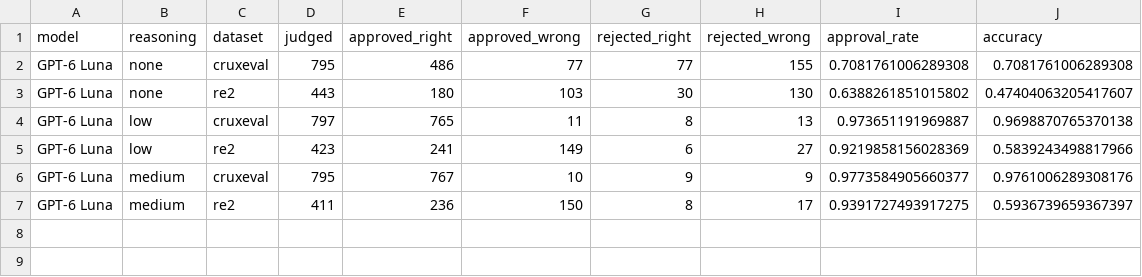
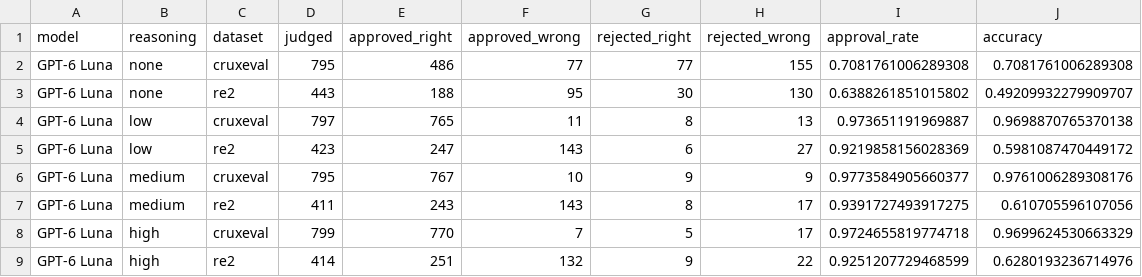
Before and after one commit to drndr/program_behav_confidence, a CSV file: data/analysis/verification.csv, drawn as a sheet.

```diff
--- a/data/analysis/verification.csv
+++ b/data/analysis/verification.csv
@@ -2,6 +2,8 @@ model,reasoning,dataset,judged,approved_right,approved_wrong,rejected_right,reje
 GPT-6 Luna,none,cruxeval,795,486,77,77,155,0.7081761006289308,0.7081761006289308
-GPT-6 Luna,none,re2,443,180,103,30,130,0.6388261851015802,0.47404063205417607
+GPT-6 Luna,none,re2,443,188,95,30,130,0.6388261851015802,0.49209932279909707
 GPT-6 Luna,low,cruxeval,797,765,11,8,13,0.973651191969887,0.9698870765370138
-GPT-6 Luna,low,re2,423,241,149,6,27,0.9219858156028369,0.5839243498817966
+GPT-6 Luna,low,re2,423,247,143,6,27,0.9219858156028369,0.5981087470449172
 GPT-6 Luna,medium,cruxeval,795,767,10,9,9,0.9773584905660377,0.9761006289308176
-GPT-6 Luna,medium,re2,411,236,150,8,17,0.9391727493917275,0.5936739659367397
+GPT-6 Luna,medium,re2,411,243,143,8,17,0.9391727493917275,0.610705596107056
+GPT-6 Luna,high,cruxeval,799,770,7,5,17,0.9724655819774718,0.9699624530663329
+GPT-6 Luna,high,re2,414,251,132,9,22,0.9251207729468599,0.6280193236714976
```
Also changed, not shown: data/analysis/accuracy.csv, 4 other files.
